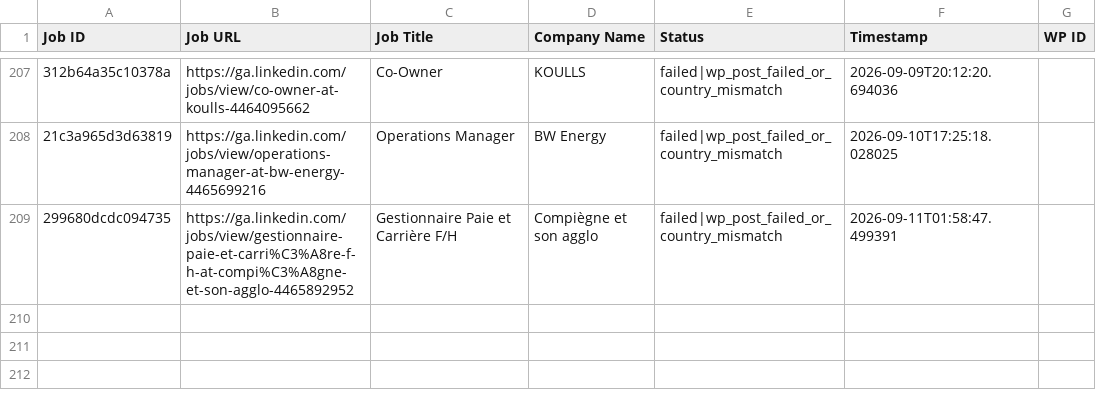
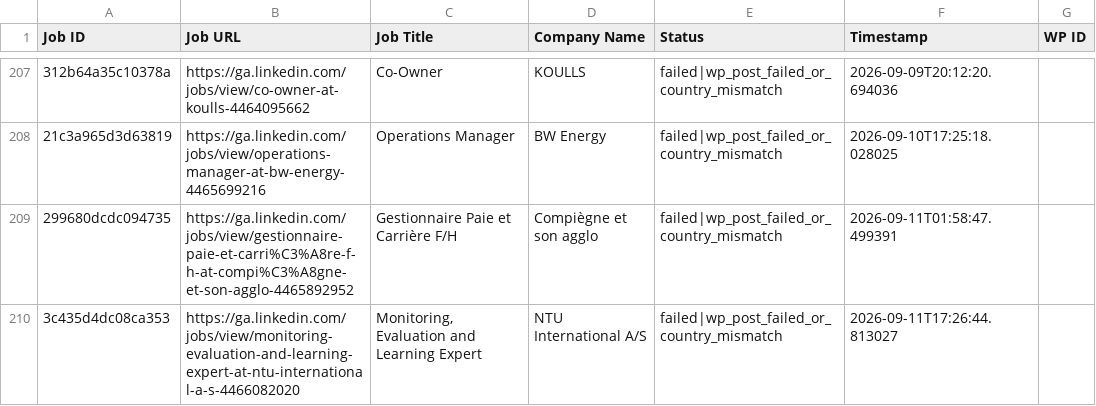
Before and after one commit to projectfetcher/ga, a CSV file: processed_jobs_gabon.csv, drawn as a sheet; only a part is shown, gaps mark what is left out; the diff names each change by its address in the sheet, - before the commit and + after, or states it on an @@ line.

```diff
--- a/processed_jobs_gabon.csv
+++ b/processed_jobs_gabon.csv
+row 210: 3c435d4dc08ca353 | https://ga.linkedin.com/jobs/view/monitoring-evaluation-and-learning-expert-at-ntu-international-a-s-4466082020 | Monitoring, Evaluation and Learning Expert | NTU International A/S | failed|wp_post_failed_or_country_mismatch | 2026-09-11T17:26:44.813027
```
